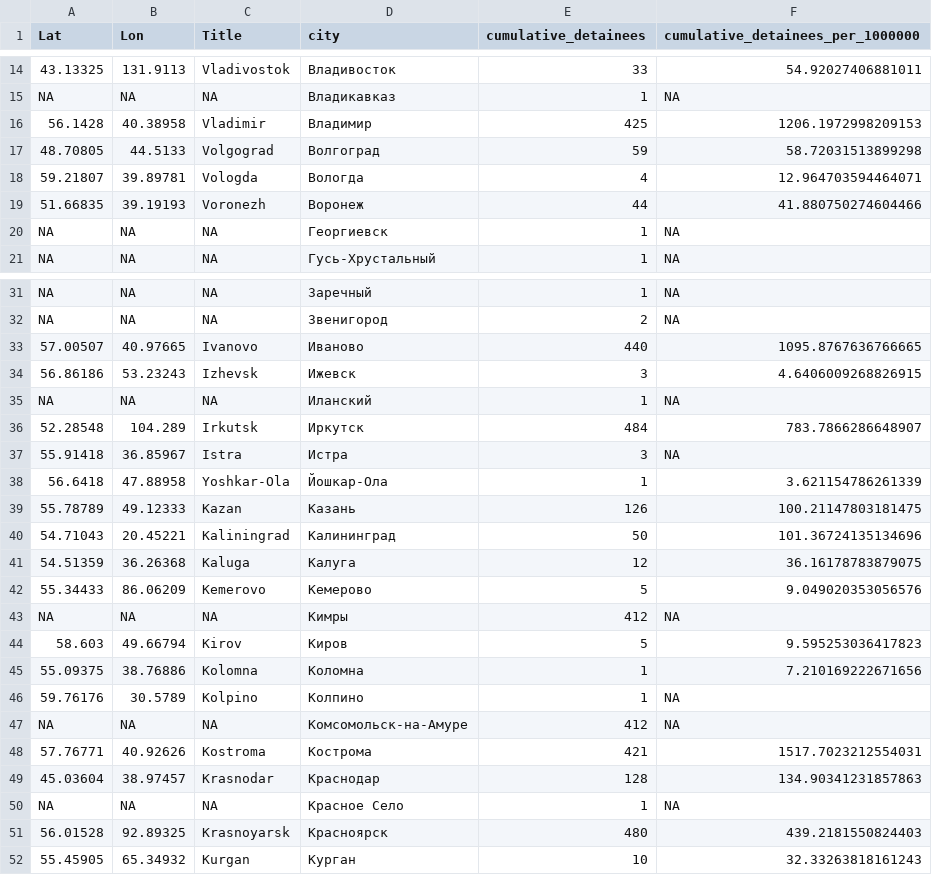
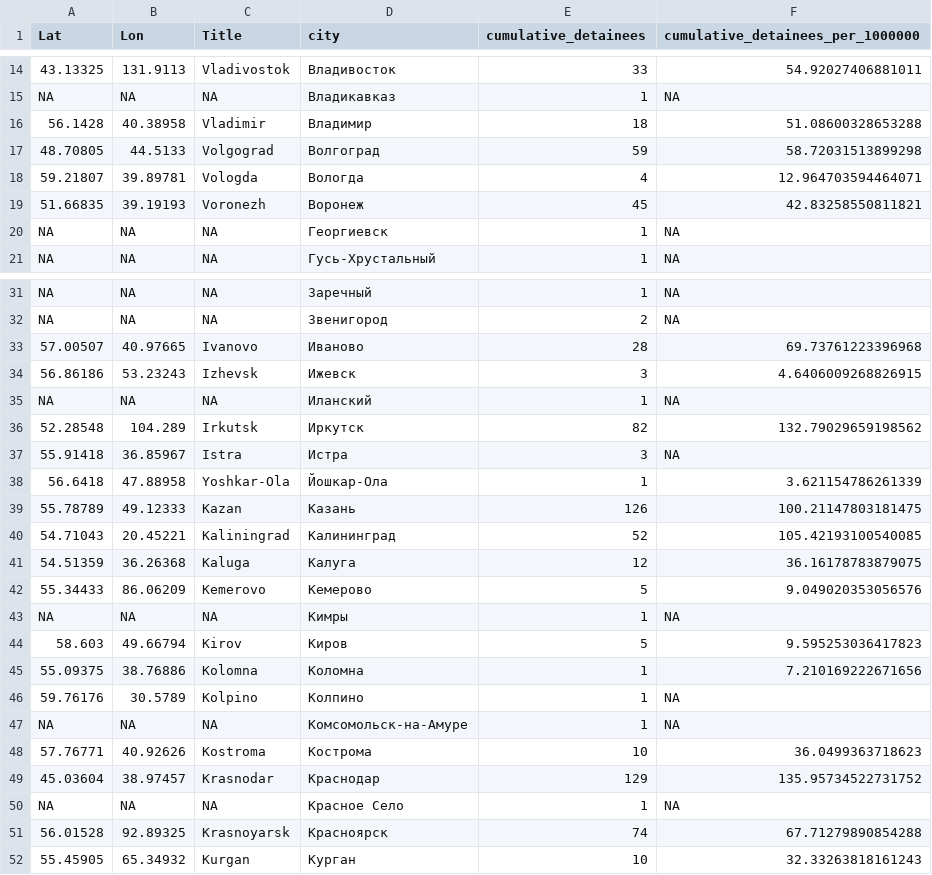
Before and after one commit to nsmediadataunit/russianprotests, a CSV file: data/city_dw.csv, drawn as a sheet; only a part is shown, gaps mark what is left out; the diff covers the shown part only; the diff names each change by its address in the sheet, - before the commit and + after, or states it on an @@ line.

```diff
--- a/data/city_dw.csv
+++ b/data/city_dw.csv
-E16 (cumulative_detainees): 425
+E16 (cumulative_detainees): 18
-F16 (cumulative_detainees_per_1000000): 1206.1972998209153
+F16 (cumulative_detainees_per_1000000): 51.08600328653288
-E19 (cumulative_detainees): 44
+E19 (cumulative_detainees): 45
-F19 (cumulative_detainees_per_1000000): 41.880750274604466
+F19 (cumulative_detainees_per_1000000): 42.83258550811821
-E33 (cumulative_detainees): 440
+E33 (cumulative_detainees): 28
-F33 (cumulative_detainees_per_1000000): 1095.8767636766665
+F33 (cumulative_detainees_per_1000000): 69.73761223396968
-E36 (cumulative_detainees): 484
+E36 (cumulative_detainees): 82
-F36 (cumulative_detainees_per_1000000): 783.7866286648907
+F36 (cumulative_detainees_per_1000000): 132.79029659198562
-E40 (cumulative_detainees): 50
+E40 (cumulative_detainees): 52
-F40 (cumulative_detainees_per_1000000): 101.36724135134696
+F40 (cumulative_detainees_per_1000000): 105.42193100540085
-E43 (cumulative_detainees): 412
+E43 (cumulative_detainees): 1
-E47 (cumulative_detainees): 412
+E47 (cumulative_detainees): 1
-E48 (cumulative_detainees): 421
+E48 (cumulative_detainees): 10
-F48 (cumulative_detainees_per_1000000): 1517.7023212554031
+F48 (cumulative_detainees_per_1000000): 36.0499363718623
-E49 (cumulative_detainees): 128
+E49 (cumulative_detainees): 129
-F49 (cumulative_detainees_per_1000000): 134.90341231857863
+F49 (cumulative_detainees_per_1000000): 135.95734522731752
-E51 (cumulative_detainees): 480
+E51 (cumulative_detainees): 74
-F51 (cumulative_detainees_per_1000000): 439.2181550824403
+F51 (cumulative_detainees_per_1000000): 67.71279890854288
```
Also changed, not shown: 1 added row and 20 edited cells elsewhere in this file, data/detainees/latest_cumulative_detainees_city.csv, data/missing_city_locations.csv, 7 other files.
